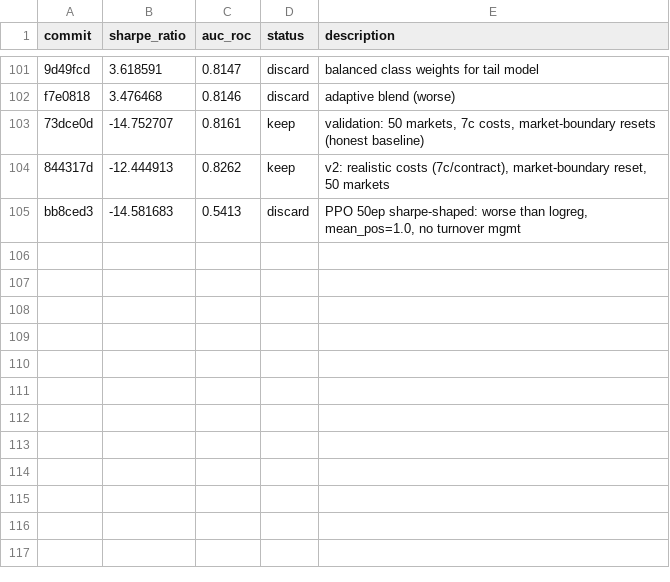
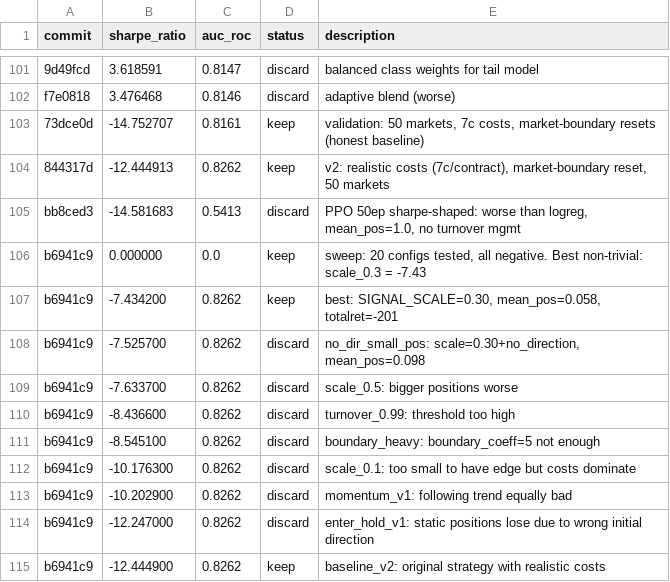
Before and after one commit to aorlovvvv/poly_kalshi_dataset, a TSV file: src/autoresearch/results.tsv, drawn as a sheet; only a part is shown, gaps mark what is left out.

```diff
--- a/src/autoresearch/results.tsv
+++ b/src/autoresearch/results.tsv
@@ -105 +105,11 @@ f7e0818	3.476468	0.8146	discard	adaptive blend (worse)
 bb8ced3	-14.581683	0.5413	discard	PPO 50ep sharpe-shaped: worse than logreg, mean_pos=1.0, no turnover mgmt
+b6941c9	0.000000	0.0	keep	sweep: 20 configs tested, all negative. Best non-trivial: scale_0.3 = -7.43
+b6941c9	-7.434200	0.8262	keep	best: SIGNAL_SCALE=0.30, mean_pos=0.058, totalret=-201
+b6941c9	-7.525700	0.8262	discard	no_dir_small_pos: scale=0.30+no_direction, mean_pos=0.098
+b6941c9	-7.633700	0.8262	discard	scale_0.5: bigger positions worse
+b6941c9	-8.436600	0.8262	discard	turnover_0.99: threshold too high
+b6941c9	-8.545100	0.8262	discard	boundary_heavy: boundary_coeff=5 not enough
+b6941c9	-10.176300	0.8262	discard	scale_0.1: too small to have edge but costs dominate
+b6941c9	-10.202900	0.8262	discard	momentum_v1: following trend equally bad
+b6941c9	-12.247000	0.8262	discard	enter_hold_v1: static positions lose due to wrong initial direction
+b6941c9	-12.444900	0.8262	keep	baseline_v2: original strategy with realistic costs
```
Also changed, not shown: 2 other files.
